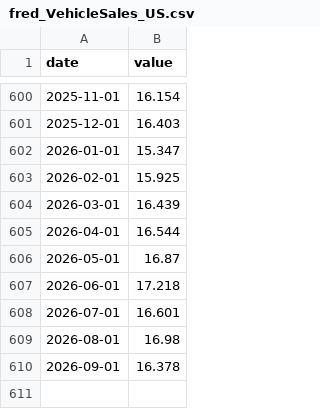
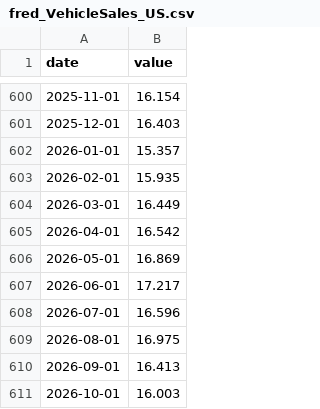
Before and after one commit to matiasputkonen/oljymalli, a CSV file: data/raw/fred_VehicleSales_US.csv, drawn as a sheet; only a part is shown, gaps mark what is left out.

```diff
--- a/data/raw/fred_VehicleSales_US.csv
+++ b/data/raw/fred_VehicleSales_US.csv
@@ -601,10 +601,11 @@ date,value
 2025-12-01,16.403
-2026-01-01,15.347
-2026-02-01,15.925
-2026-03-01,16.439
-2026-04-01,16.544
-2026-05-01,16.87
-2026-06-01,17.218
-2026-07-01,16.601
-2026-08-01,16.98
-2026-09-01,16.378
+2026-01-01,15.357
+2026-02-01,15.935
+2026-03-01,16.449
+2026-04-01,16.542
+2026-05-01,16.869
+2026-06-01,17.217
+2026-07-01,16.596
+2026-08-01,16.975
+2026-09-01,16.413
+2026-10-01,16.003
```
Also changed, not shown: data/forecast_log.csv, data/panel_annual.csv, 34 other files.
